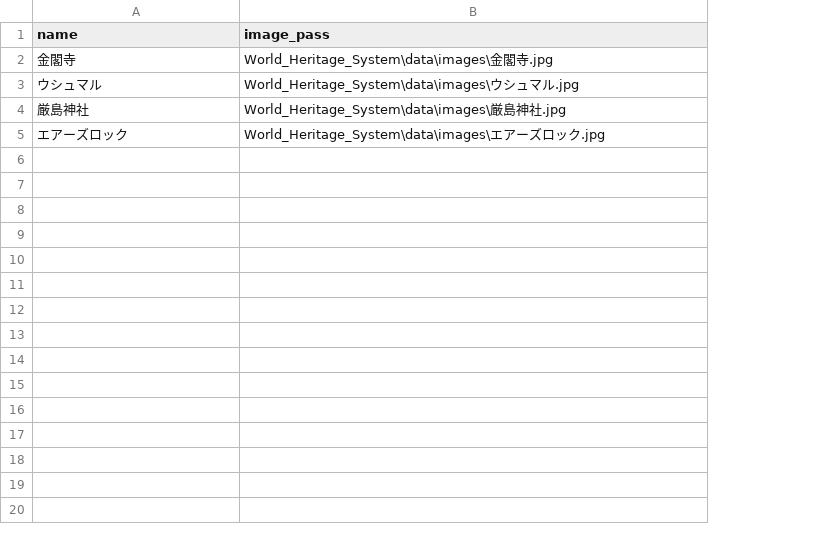
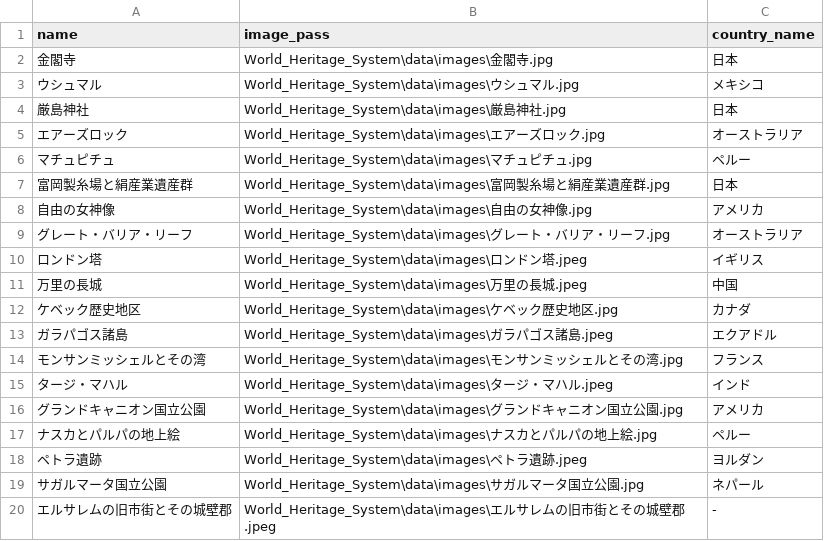
Before and after one commit to KaiharaJP/World_Heritage_System, a CSV file: data/csv/world_heritage.csv, drawn as a sheet; only a part is shown; the diff covers the shown part only; the diff names each change by its address in the sheet, - before the commit and + after, or states it on an @@ line.

```diff
--- a/data/csv/world_heritage.csv
+++ b/data/csv/world_heritage.csv
+column C (country_name), rows 2-5: 日本 | メキシコ | 日本 | オーストラリア
+row 6: マチュピチュ | World_Heritage_System\data\images\マチュピチュ.jpg | ペルー
+row 7: 富岡製糸場と絹産業遺産群 | World_Heritage_System\data\images\富岡製糸場と絹産業遺産群.jpg | 日本
+row 8: 自由の女神像 | World_Heritage_System\data\images\自由の女神像.jpg | アメリカ
+row 9: グレート・バリア・リーフ | World_Heritage_System\data\images\グレート・バリア・リーフ.jpg | オーストラリア
+row 10: ロンドン塔 | World_Heritage_System\data\images\ロンドン塔.jpeg | イギリス
+row 11: 万里の長城 | World_Heritage_System\data\images\万里の長城.jpeg | 中国
+row 12: ケベック歴史地区 | World_Heritage_System\data\images\ケベック歴史地区.jpg | カナダ
+row 13: ガラパゴス諸島 | World_Heritage_System\data\images\ガラパゴス諸島.jpeg | エクアドル
+row 14: モンサンミッシェルとその湾 | World_Heritage_System\data\images\モンサンミッシェルとその湾.jpg | フランス
+row 15: タージ・マハル | World_Heritage_System\data\images\タージ・マハル.jpeg | インド
+row 16: グランドキャニオン国立公園 | World_Heritage_System\data\images\グランドキャニオン国立公園.jpg | アメリカ
+row 17: ナスカとパルパの地上絵 | World_Heritage_System\data\images\ナスカとパルパの地上絵.jpg | ペルー
+row 18: ペトラ遺跡 | World_Heritage_System\data\images\ペトラ遺跡.jpeg | ヨルダン
+row 19: サガルマータ国立公園 | World_Heritage_System\data\images\サガルマータ国立公園.jpg | ネパール
+row 20: エルサレムの旧市街とその城壁郡 | World_Heritage_System\data\images\エルサレムの旧市街とその城壁郡.jpeg | -
```
Also changed, not shown: 13 added rows elsewhere in this file, 31 other files.
